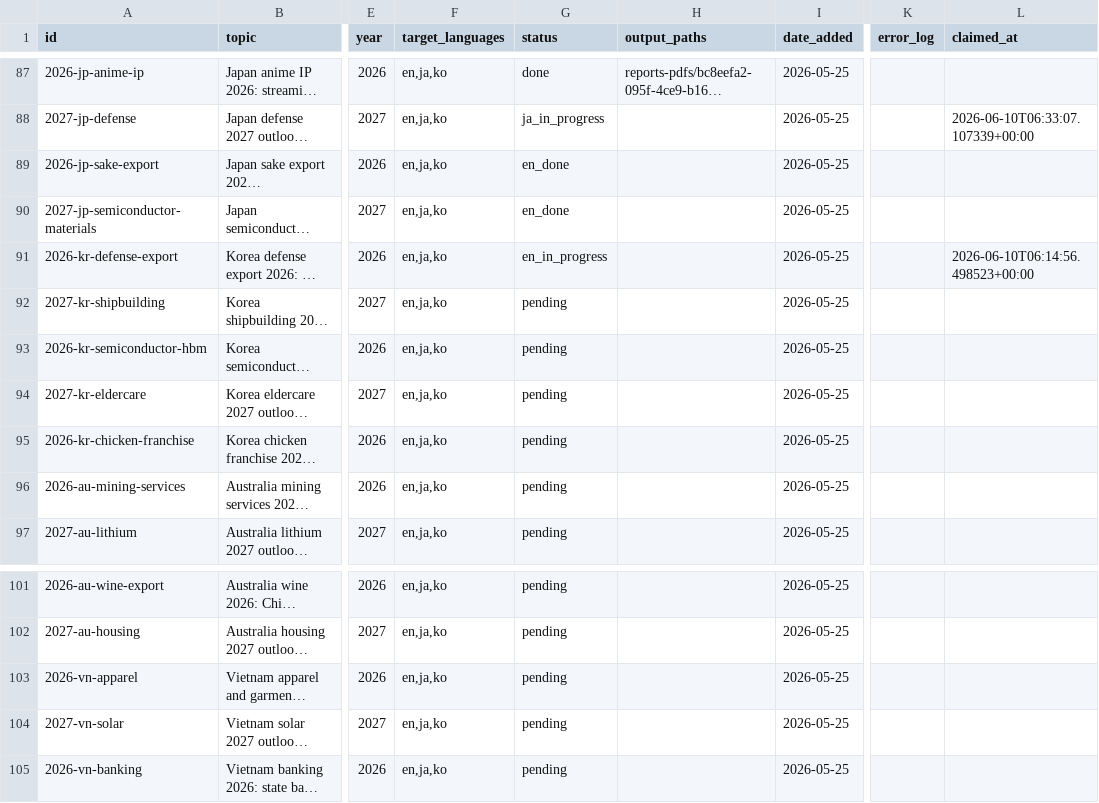
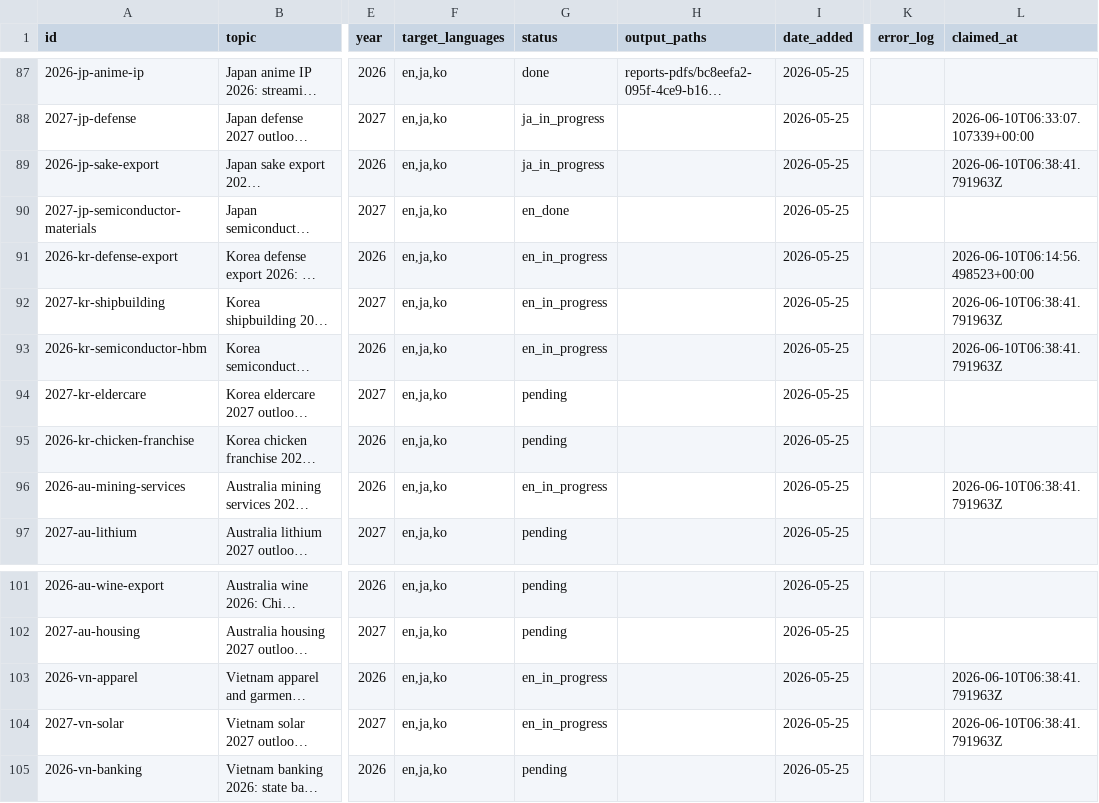
Before and after one commit to henryvn2004-arch/kira-research, a CSV file: data/report_queue.csv, drawn as a sheet; only a part is shown, gaps mark what is left out; long unchanged cells end in …; the diff names each change by its address in the sheet, - before the commit and + after, or states it on an @@ line.

Commit message:
pipeline: claim JA jp-sake-export + EN 5 new reports

```diff
--- a/data/report_queue.csv
+++ b/data/report_queue.csv
-G89 (status): en_done
+G89 (status): ja_in_progress
-L89 (claimed_at): (empty)
+L89 (claimed_at): 2026-06-10T06:38:41.791963Z
-G92:G93 (status): pending
+G92:G93 (status): en_in_progress
-L92:L93 (claimed_at): (empty)
+L92:L93 (claimed_at): 2026-06-10T06:38:41.791963Z
-G96 (status): pending
+G96 (status): en_in_progress
-L96 (claimed_at): (empty)
+L96 (claimed_at): 2026-06-10T06:38:41.791963Z
-G103:G104 (status): pending
+G103:G104 (status): en_in_progress
-L103:L104 (claimed_at): (empty)
+L103:L104 (claimed_at): 2026-06-10T06:38:41.791963Z
```
